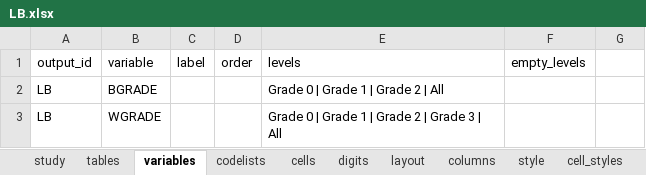
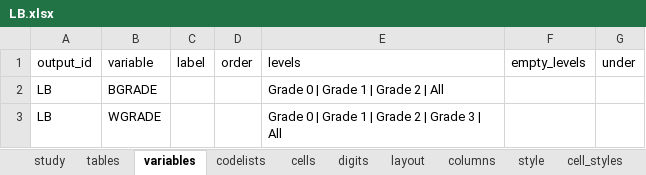
Before and after one commit to ichirio/tflspec, an Excel workbook: inst/extdata/ard-spec/LB.xlsx, sheet variables, drawn as a sheet; values as stored, in another font and other column widths than the file's, no borders; the diff names each change by its address in the sheet, - before the commit and + after, or states it on an @@ line.

```diff
--- a/inst/extdata/ard-spec/LB.xlsx (sheet variables)
+++ b/inst/extdata/ard-spec/LB.xlsx (sheet variables)
-G1: (empty)
+G1: under
```
Also changed, not shown: sheet tables, sheet layout, inst/extdata/ard-spec/AE.xlsx, inst/extdata/ard-spec/DM.xlsx, 27 other files.
